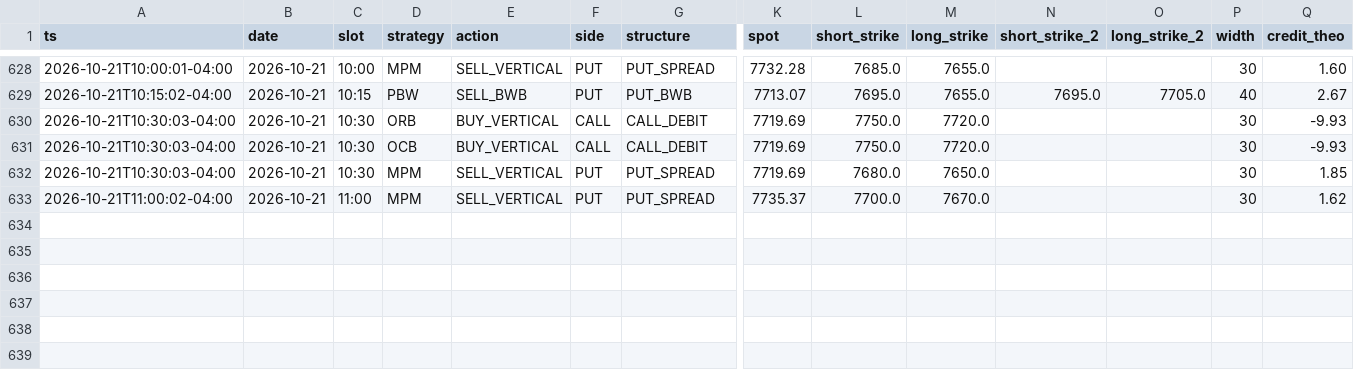
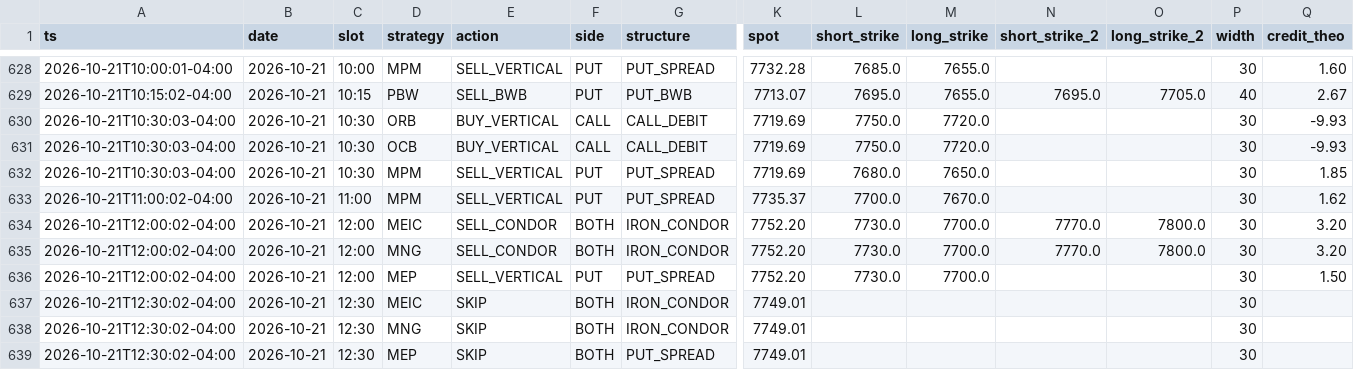
Before and after one commit to alwahedi-netizen/spx-0DTE-v1, a CSV file: data/paper/signals.csv, drawn as a sheet; only a part is shown, gaps mark what is left out; rows hold the shown columns only; the diff names each change by its address in the sheet, - before the commit and + after, or states it on an @@ line.

```diff
--- a/data/paper/signals.csv
+++ b/data/paper/signals.csv
+row 634: 2026-10-21T12:00:02-04:00 | 2026-10-21 | 12:00 | MEIC | SELL_CONDOR | BOTH | IRON_CONDOR | 7752.20 | 7730.0 | 7700.0 | 7770.0 | 7800.0 | 30 | 3.20
+row 635: 2026-10-21T12:00:02-04:00 | 2026-10-21 | 12:00 | MNG | SELL_CONDOR | BOTH | IRON_CONDOR | 7752.20 | 7730.0 | 7700.0 | 7770.0 | 7800.0 | 30 | 3.20
+row 636: 2026-10-21T12:00:02-04:00 | 2026-10-21 | 12:00 | MEP | SELL_VERTICAL | PUT | PUT_SPREAD | 7752.20 | 7730.0 | 7700.0 |  |  | 30 | 1.50
+row 637: 2026-10-21T12:30:02-04:00 | 2026-10-21 | 12:30 | MEIC | SKIP | BOTH | IRON_CONDOR | 7749.01 |  |  |  |  | 30
+row 638: 2026-10-21T12:30:02-04:00 | 2026-10-21 | 12:30 | MNG | SKIP | BOTH | IRON_CONDOR | 7749.01 |  |  |  |  | 30
+row 639: 2026-10-21T12:30:02-04:00 | 2026-10-21 | 12:30 | MEP | SKIP | BOTH | PUT_SPREAD | 7749.01 |  |  |  |  | 30
```
Also changed, not shown: data/paper/live/live_trades.csv, data/paper/positions.csv, 3 other files.
